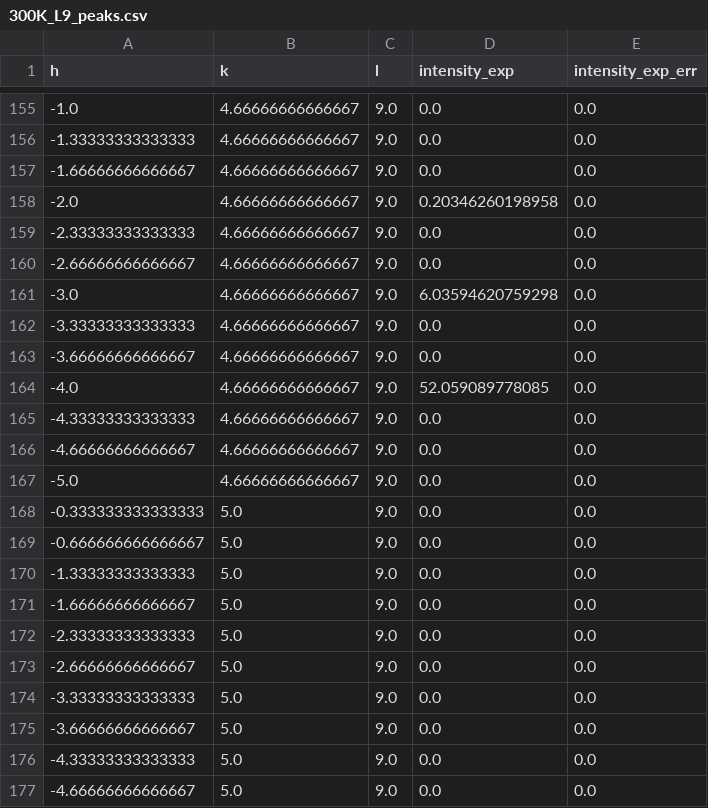
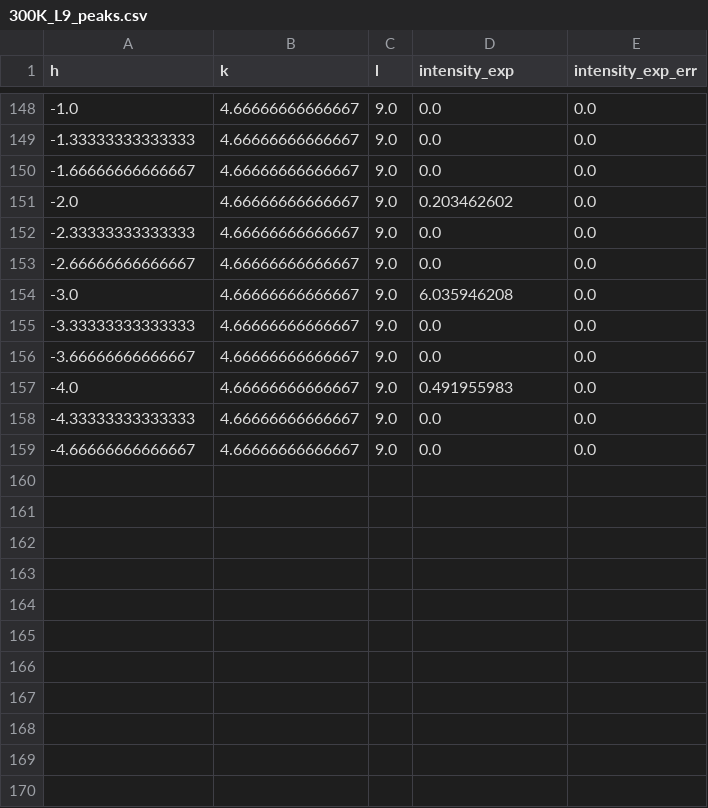
Before and after one commit to bleubreeymeow/alrisDistortionFit, a CSV file: PBCO/PBCO_1_3/raw_data/dim3/300K_L9_peaks.csv, drawn as a sheet; only a part is shown, gaps mark what is left out; the diff covers the shown part only.

```diff
--- a/PBCO/PBCO_1_3/raw_data/dim3/300K_L9_peaks.csv
+++ b/PBCO/PBCO_1_3/raw_data/dim3/300K_L9_peaks.csv
@@ -157,21 +150,10 @@ h,k,l,intensity_exp,intensity_exp_err
 -1.66666666666667,4.66666666666667,9.0,0.0,0.0
--2.0,4.66666666666667,9.0,0.20346260198958,0.0
+-2.0,4.66666666666667,9.0,0.203462602,0.0
 -2.33333333333333,4.66666666666667,9.0,0.0,0.0
 -2.66666666666667,4.66666666666667,9.0,0.0,0.0
--3.0,4.66666666666667,9.0,6.03594620759298,0.0
+-3.0,4.66666666666667,9.0,6.035946208,0.0
 -3.33333333333333,4.66666666666667,9.0,0.0,0.0
 -3.66666666666667,4.66666666666667,9.0,0.0,0.0
--4.0,4.66666666666667,9.0,52.059089778085,0.0
+-4.0,4.66666666666667,9.0,0.491955983,0.0
 -4.33333333333333,4.66666666666667,9.0,0.0,0.0
 -4.66666666666667,4.66666666666667,9.0,0.0,0.0
--5.0,4.66666666666667,9.0,0.0,0.0
--0.333333333333333,5.0,9.0,0.0,0.0
--0.666666666666667,5.0,9.0,0.0,0.0
--1.33333333333333,5.0,9.0,0.0,0.0
--1.66666666666667,5.0,9.0,0.0,0.0
--2.33333333333333,5.0,9.0,0.0,0.0
--2.66666666666667,5.0,9.0,0.0,0.0
--3.33333333333333,5.0,9.0,0.0,0.0
--3.66666666666667,5.0,9.0,0.0,0.0
--4.33333333333333,5.0,9.0,0.0,0.0
--4.66666666666667,5.0,9.0,0.0,0.0
```
Also changed, not shown: 7 removed rows and 68 edited cells elsewhere in this file, PBCO/PBCO_1_3/raw_data/1_3_LOGcombined_peaks_300K.csv, PBCO/PBCO_1_3/raw_data/1_3_combined_peaks_300K.csv, 15 other files.
